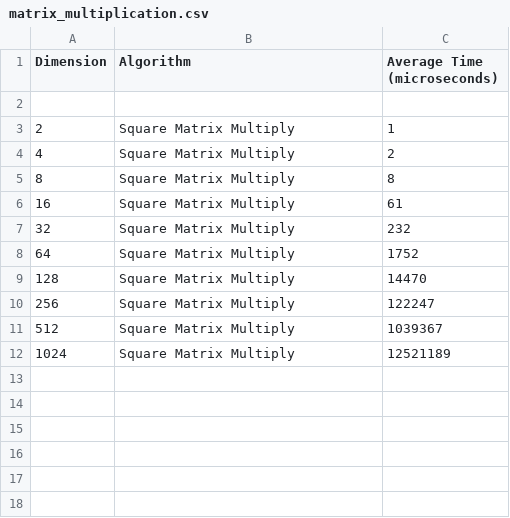
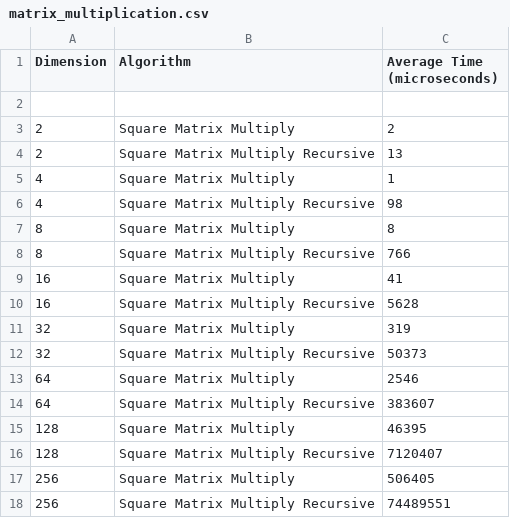
Before and after one commit to nihal-ranchod/COMS4032A---Application-of-Algorithms-Assignments, a CSV file: Assignment 1/matrix_multiplication.csv, drawn as a sheet.

Commit message:
Add: Working recursive approach

```diff
--- a/Assignment 1/matrix_multiplication.csv
+++ b/Assignment 1/matrix_multiplication.csv
@@ -2,11 +2,17 @@ Dimension, Algorithm, Average Time (microseconds)
 
-2, Square Matrix Multiply, 1
-4, Square Matrix Multiply, 2
+2, Square Matrix Multiply, 2
+2, Square Matrix Multiply Recursive, 13
+4, Square Matrix Multiply, 1
+4, Square Matrix Multiply Recursive, 98
 8, Square Matrix Multiply, 8
-16, Square Matrix Multiply, 61
-32, Square Matrix Multiply, 232
-64, Square Matrix Multiply, 1752
-128, Square Matrix Multiply, 14470
-256, Square Matrix Multiply, 122247
-512, Square Matrix Multiply, 1039367
-1024, Square Matrix Multiply, 12521189
+8, Square Matrix Multiply Recursive, 766
+16, Square Matrix Multiply, 41
+16, Square Matrix Multiply Recursive, 5628
+32, Square Matrix Multiply, 319
+32, Square Matrix Multiply Recursive, 50373
+64, Square Matrix Multiply, 2546
+64, Square Matrix Multiply Recursive, 383607
+128, Square Matrix Multiply, 46395
+128, Square Matrix Multiply Recursive, 7120407
+256, Square Matrix Multiply, 506405
+256, Square Matrix Multiply Recursive, 74489551
```
Also changed, not shown: 3 other files.
